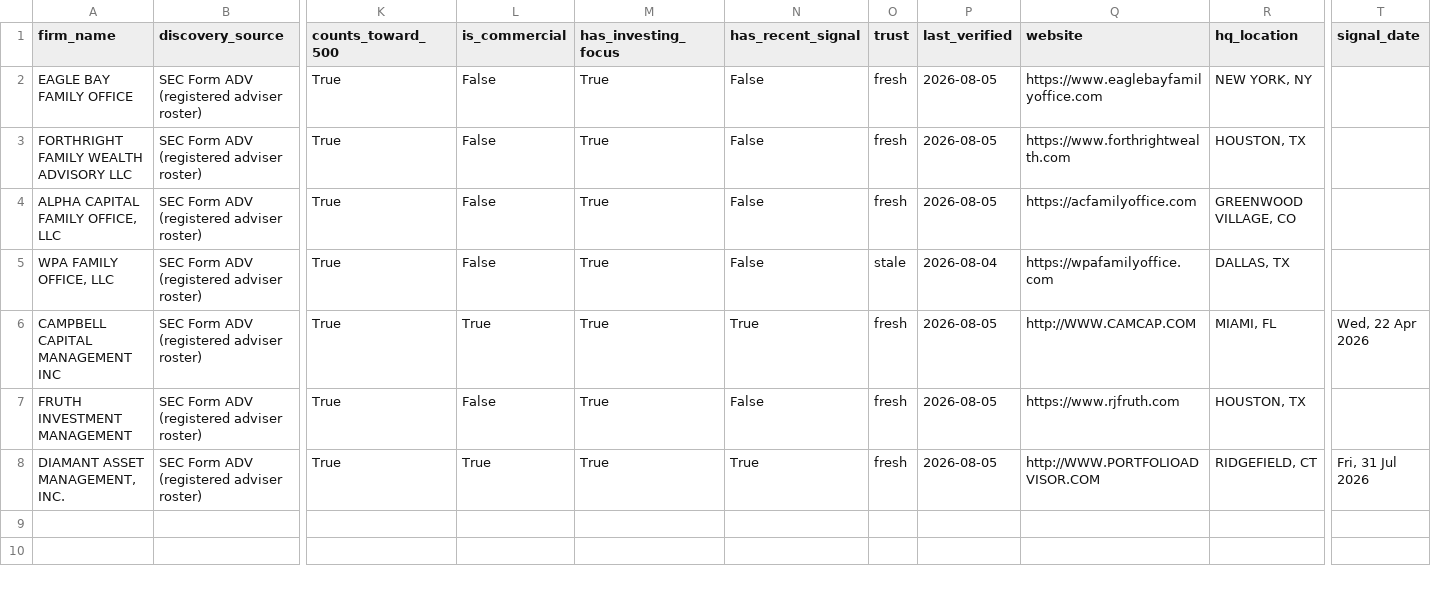
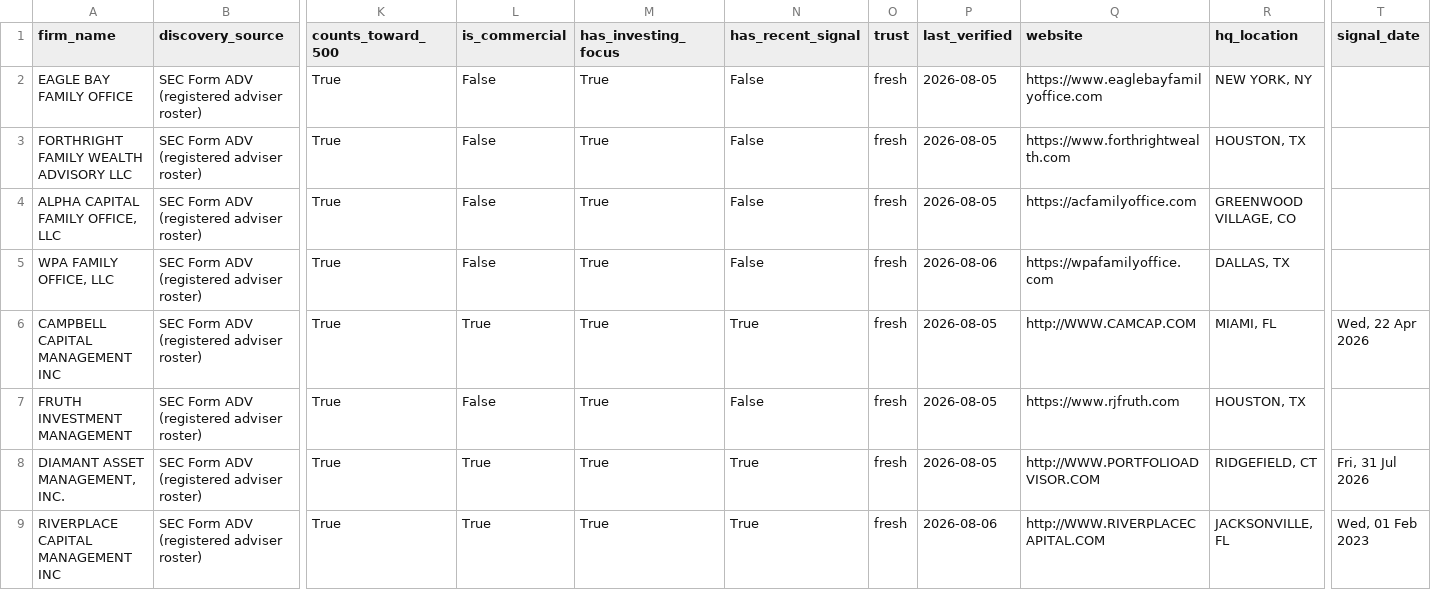
Before and after one commit to nageen24/family-office-intelligence, a CSV file: data/final/dataset.csv, drawn as a sheet; only a part is shown, gaps mark what is left out; rows hold the shown columns only; the diff names each change by its address in the sheet, - before the commit and + after, or states it on an @@ line.

```diff
--- a/data/final/dataset.csv
+++ b/data/final/dataset.csv
-O5 (trust): stale
+O5 (trust): fresh
-P5 (last_verified): 2026-08-04
+P5 (last_verified): 2026-08-06
+row 9: RIVERPLACE CAPITAL MANAGEMENT INC | SEC Form ADV (registered adviser roster) | True | True | True | True | fresh | 2026-08-06 | http://WWW.RIVERPLACECAPITAL.COM | JACKSONVILLE, FL | Wed, 01 Feb 2023
```
Also changed, not shown: 4 other files.
